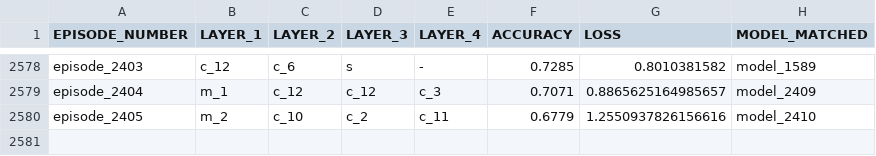
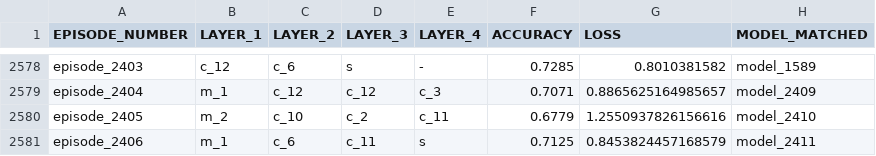
Before and after one commit to thenatzzz/PROJECT, a CSV file: CIFAR_GPU_2/episode_cifar10.csv, drawn as a sheet; only a part is shown, gaps mark what is left out; the diff names each change by its address in the sheet, - before the commit and + after, or states it on an @@ line.

```diff
--- a/CIFAR_GPU_2/episode_cifar10.csv
+++ b/CIFAR_GPU_2/episode_cifar10.csv
+row 2581: episode_2406 | m_1 | c_6 | c_11 | s | 0.7125 | 0.8453824457168579 | model_2411
```
Also changed, not shown: CIFAR_GPU_2/COMPLETE_CIFAR10.csv, 1 other file.
